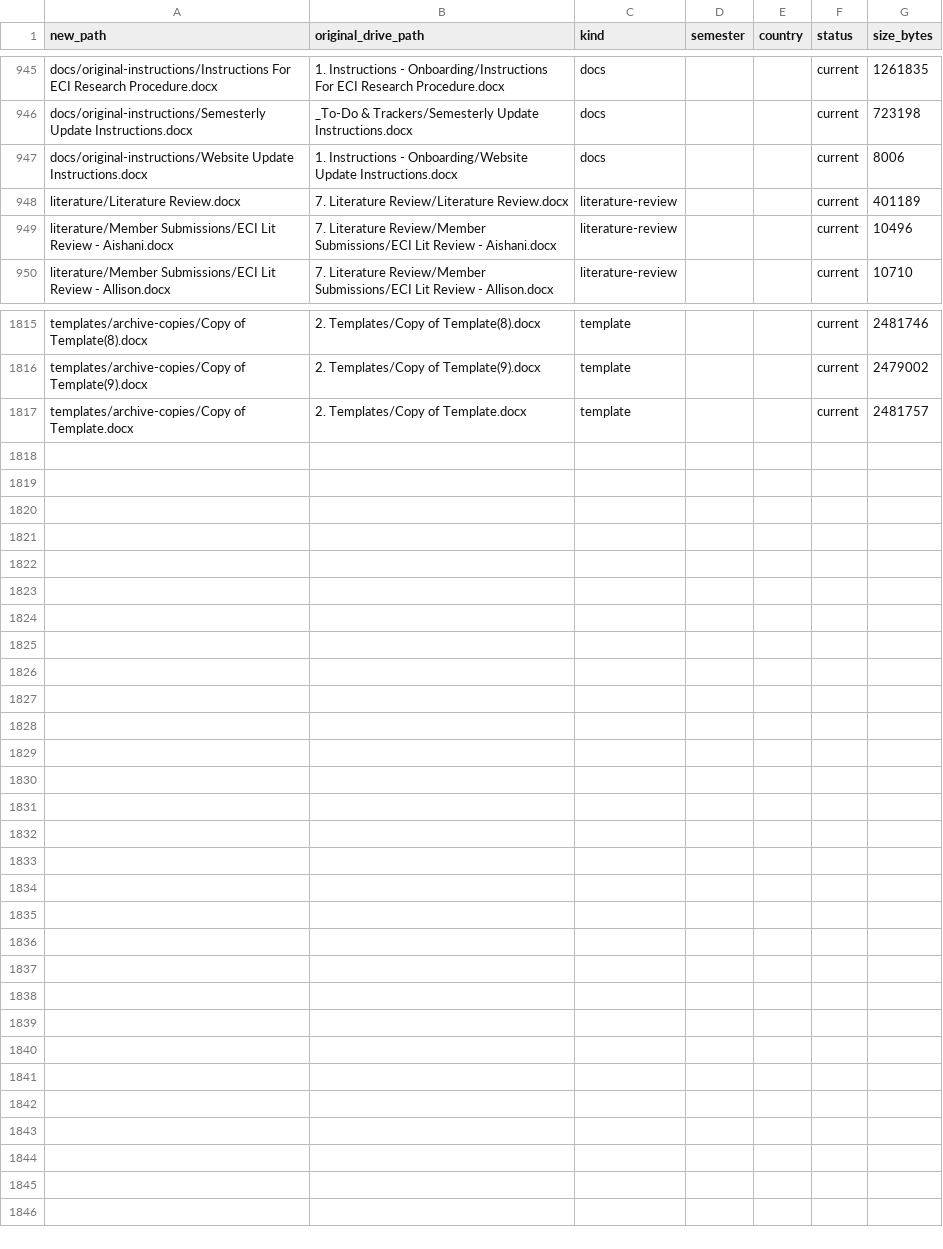
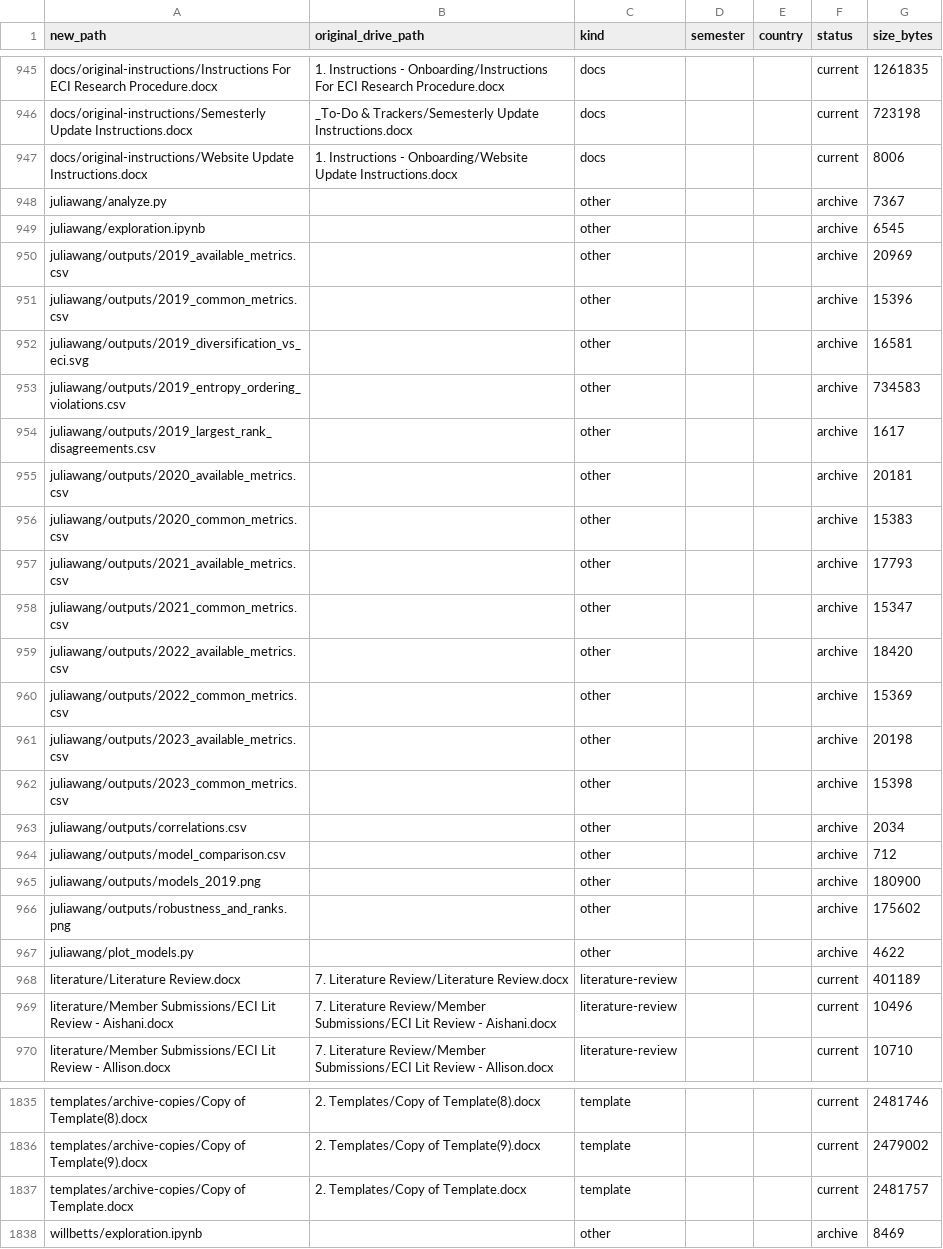
Before and after one commit to WillBetts22/eci-research, a CSV file: catalog/CATALOG.csv, drawn as a sheet; only a part is shown, gaps mark what is left out; the diff covers the shown part only.

Commit message:
julia exploration

```diff
--- a/catalog/CATALOG.csv
+++ b/catalog/CATALOG.csv
@@ -947,2 +947,22 @@ docs/original-instructions/Semesterly Update Instructions.docx,_To-Do & Trackers
 docs/original-instructions/Website Update Instructions.docx,1. Instructions - Onboarding/Website Update Instructions.docx,docs,,,current,8006
+juliawang/analyze.py,,other,,,archive,7367
+juliawang/exploration.ipynb,,other,,,archive,6545
+juliawang/outputs/2019_available_metrics.csv,,other,,,archive,20969
+juliawang/outputs/2019_common_metrics.csv,,other,,,archive,15396
+juliawang/outputs/2019_diversification_vs_eci.svg,,other,,,archive,16581
+juliawang/outputs/2019_entropy_ordering_violations.csv,,other,,,archive,734583
+juliawang/outputs/2019_largest_rank_disagreements.csv,,other,,,archive,1617
+juliawang/outputs/2020_available_metrics.csv,,other,,,archive,20181
+juliawang/outputs/2020_common_metrics.csv,,other,,,archive,15383
+juliawang/outputs/2021_available_metrics.csv,,other,,,archive,17793
+juliawang/outputs/2021_common_metrics.csv,,other,,,archive,15347
+juliawang/outputs/2022_available_metrics.csv,,other,,,archive,18420
+juliawang/outputs/2022_common_metrics.csv,,other,,,archive,15369
+juliawang/outputs/2023_available_metrics.csv,,other,,,archive,20198
+juliawang/outputs/2023_common_metrics.csv,,other,,,archive,15398
+juliawang/outputs/correlations.csv,,other,,,archive,2034
+juliawang/outputs/model_comparison.csv,,other,,,archive,712
+juliawang/outputs/models_2019.png,,other,,,archive,180900
+juliawang/outputs/robustness_and_ranks.png,,other,,,archive,175602
+juliawang/plot_models.py,,other,,,archive,4622
 literature/Literature Review.docx,7. Literature Review/Literature Review.docx,literature-review,,,current,401189
@@ -1817 +1837,2 @@ templates/archive-copies/Copy of Template(9).docx,2. Templates/Copy of Template(
 templates/archive-copies/Copy of Template.docx,2. Templates/Copy of Template.docx,template,,,current,2481757
+willbetts/exploration.ipynb,,other,,,archive,8469
```
Also changed, not shown: 14 edited cells elsewhere in this file, 24 other files.
